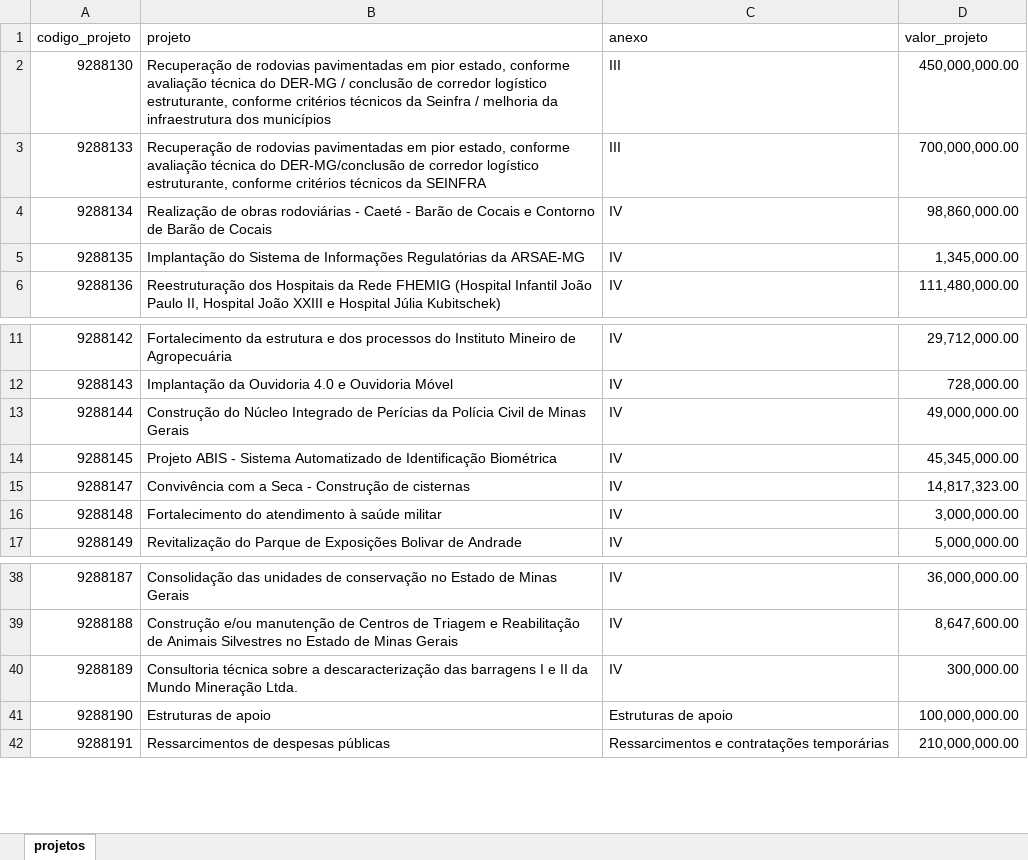
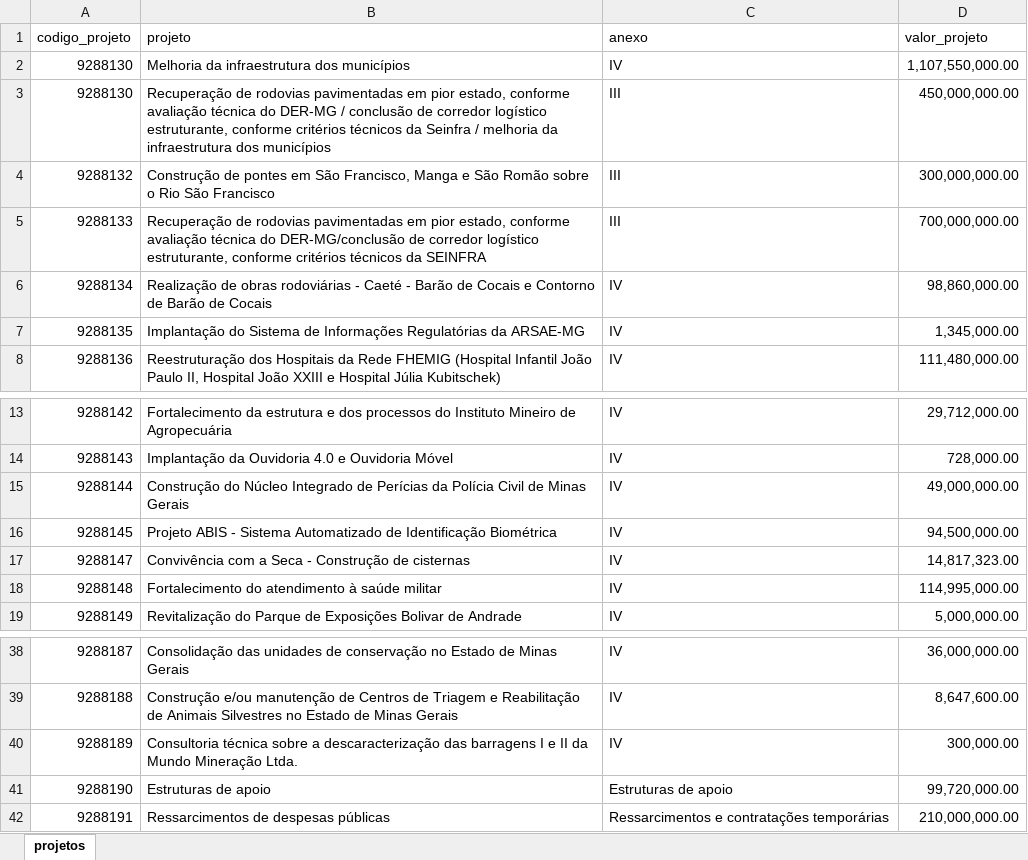
Before and after one commit to transparencia-mg/acordo-judicial-reparacao-vale-projetos, an Excel workbook: upload/projetos_acordo_judicial_reparacao_vale.xlsx, sheet projetos, drawn as a sheet; only a part is shown, gaps mark what is left out; values as stored, in another font and other column widths than the file's, no cell formats; addresses are those after the commit; the diff covers the shown part only; the diff names each change by its address in the sheet, - before the commit and + after, or states it on an @@ line.

```diff
--- a/upload/projetos_acordo_judicial_reparacao_vale.xlsx (sheet projetos)
+++ b/upload/projetos_acordo_judicial_reparacao_vale.xlsx (sheet projetos)
+row 2: 9288130 | Melhoria da infraestrutura dos municípios | IV | 1,107,550,000.00
+row 4: 9288132 | Construção de pontes em São Francisco, Manga e São Romão sobre o Rio São Francisco | III | 300,000,000.00
-D16 (valor_projeto): 45,345,000.00
+D16 (valor_projeto): 94,500,000.00
-D18 (valor_projeto): 3,000,000.00
+D18 (valor_projeto): 114,995,000.00
-D41 (valor_projeto): 100,000,000.00
+D41 (valor_projeto): 99,720,000.00
```
Also changed, not shown: 5 removed rows and 6 edited cells elsewhere in this sheet, cell formats, formulas that keep their value.
